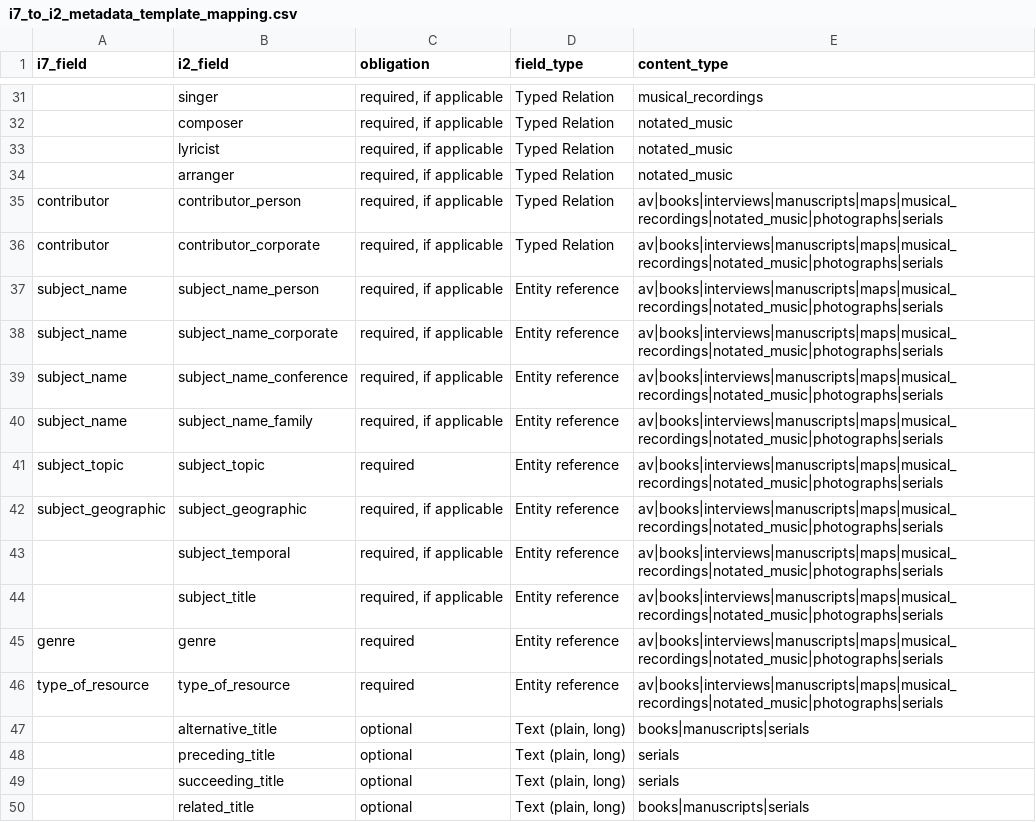
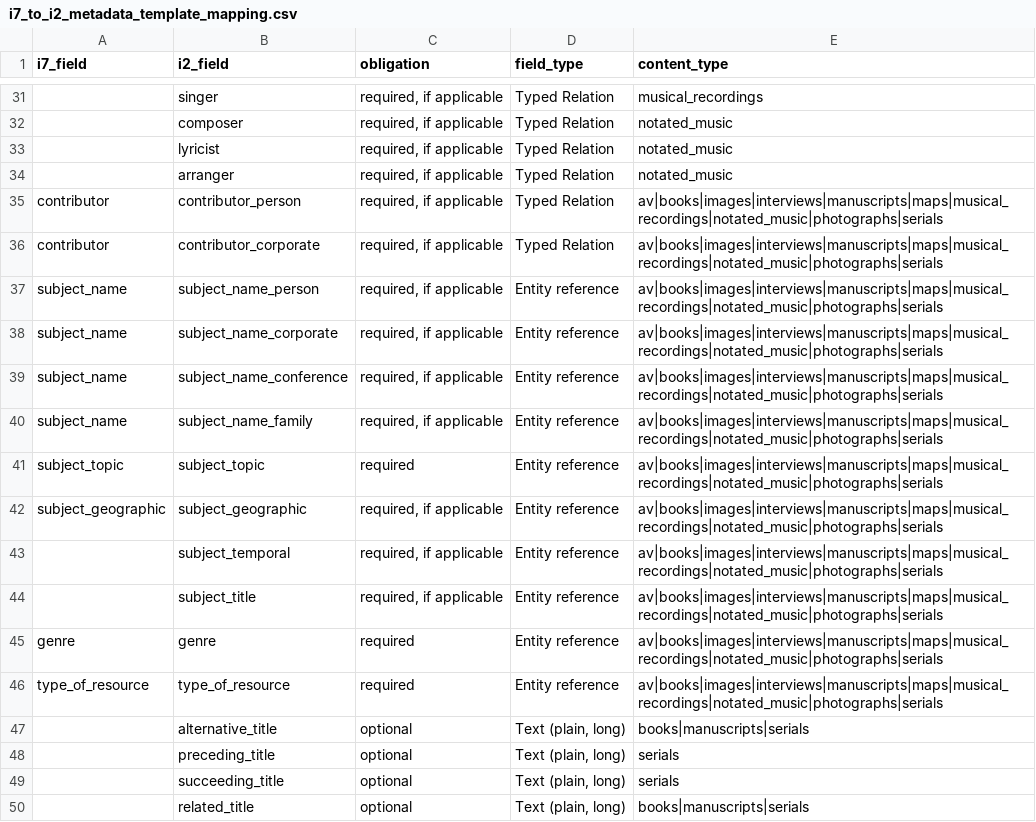
Before and after one commit to uls-mad/islandora_metadata, a CSV file: Ingest_Scripts/Utility_Files/i7_to_i2_metadata_template_mapping.csv, drawn as a sheet; only a part is shown, gaps mark what is left out; the diff covers the shown part only; the diff names each change by its address in the sheet, - before the commit and + after, or states it on an @@ line.

Commit message:
Add images to all content types

```diff
--- a/Ingest_Scripts/Utility_Files/i7_to_i2_metadata_template_mapping.csv
+++ b/Ingest_Scripts/Utility_Files/i7_to_i2_metadata_template_mapping.csv
-E35:E46 (content_type): av|books|interviews|manuscripts|maps|musical_recordings|notated_music|photographs|serials
+E35:E46 (content_type): av|books|images|interviews|manuscripts|maps|musical_recordings|notated_music|photographs|serials
```
Also changed, not shown: 2 added rows, 1 removed row and 30 edited cells elsewhere in this file.
